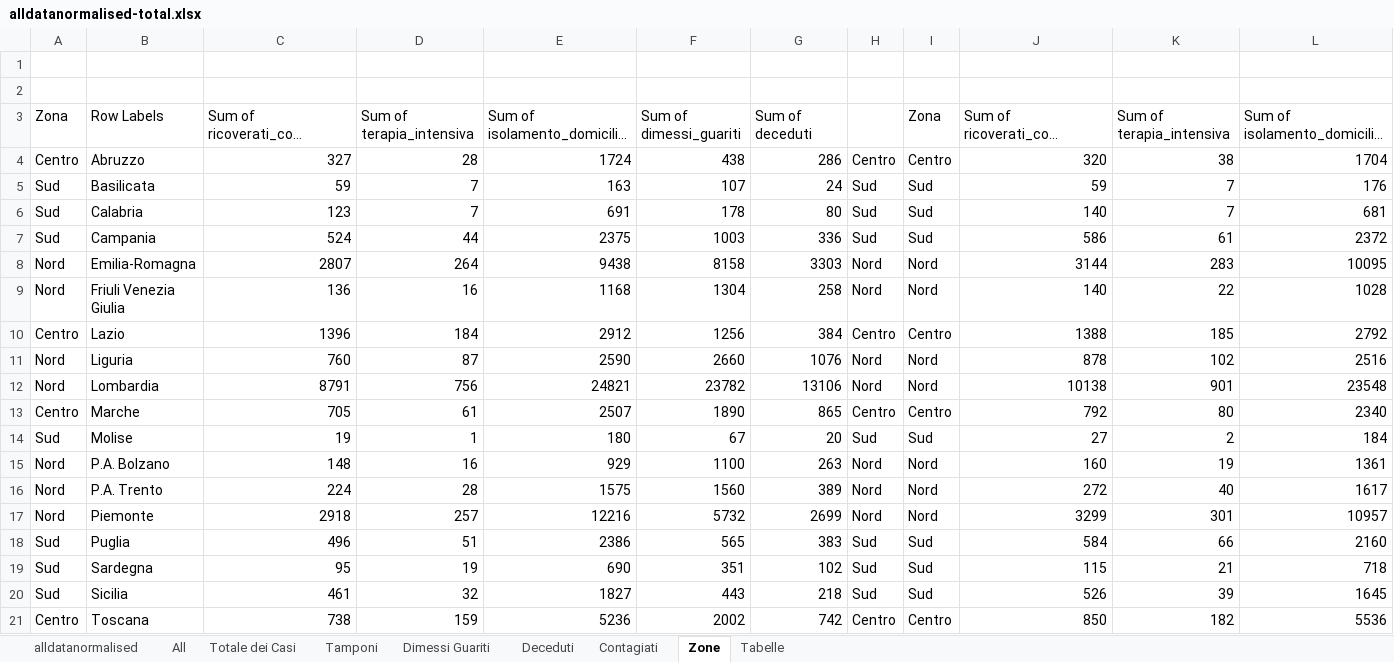
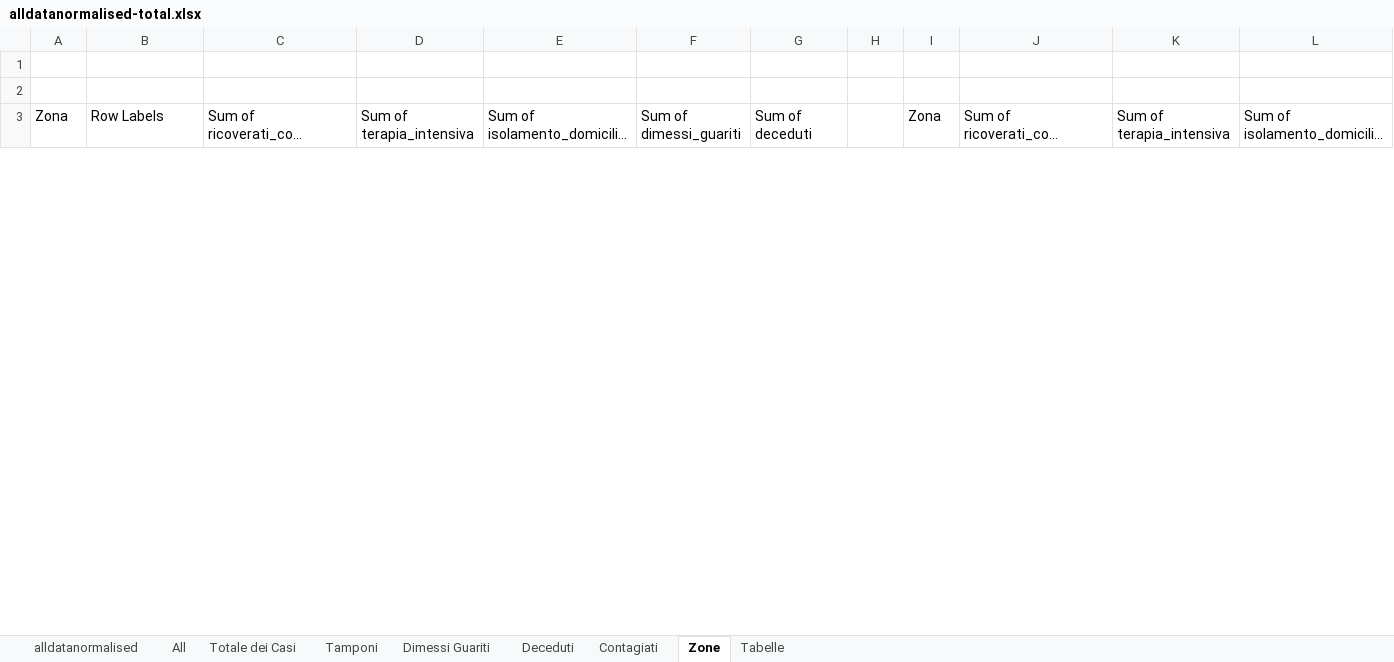
Before and after one commit to gadaxmagicgadax/covid-19, an Excel workbook: alldatanormalised-total.xlsx, sheet Zone, drawn as a sheet; only a part is shown; long unchanged cells end in …; values as stored, in another font and other column widths than the file's, no borders; removed rows and columns are numbered as before the commit, all else as after; rows hold the shown columns only; the diff covers the shown part only; the diff names each change by its address in the sheet, - before the commit and + after, or states it on an @@ line.

```diff
--- a/alldatanormalised-total.xlsx (sheet Zone)
+++ b/alldatanormalised-total.xlsx (sheet Zone)
-row 4: Centro | Abruzzo | 327 | 28 | 1724 | 438 | 286 | Centro | Centro | 320 | 38 | 1704
-row 5: Sud | Basilicata | 59 | 7 | 163 | 107 | 24 | Sud | Sud | 59 | 7 | 176
-row 6: Sud | Calabria | 123 | 7 | 691 | 178 | 80 | Sud | Sud | 140 | 7 | 681
-row 7: Sud | Campania | 524 | 44 | 2375 | 1003 | 336 | Sud | Sud | 586 | 61 | 2372
-row 8: Nord | Emilia-Romagna | 2807 | 264 | 9438 | 8158 | 3303 | Nord | Nord | 3144 | 283 | 10095
-row 9: Nord | Friuli Venezia Giulia | 136 | 16 | 1168 | 1304 | 258 | Nord | Nord | 140 | 22 | 1028
-row 10: Centro | Lazio | 1396 | 184 | 2912 | 1256 | 384 | Centro | Centro | 1388 | 185 | 2792
-row 11: Nord | Liguria | 760 | 87 | 2590 | 2660 | 1076 | Nord | Nord | 878 | 102 | 2516
-row 12: Nord | Lombardia | 8791 | 756 | 24821 | 23782 | 13106 | Nord | Nord | 10138 | 901 | 23548
-row 13: Centro | Marche | 705 | 61 | 2507 | 1890 | 865 | Centro | Centro | 792 | 80 | 2340
-row 14: Sud | Molise | 19 | 1 | 180 | 67 | 20 | Sud | Sud | 27 | 2 | 184
-row 15: Nord | P.A. Bolzano | 148 | 16 | 929 | 1100 | 263 | Nord | Nord | 160 | 19 | 1361
-row 16: Nord | P.A. Trento | 224 | 28 | 1575 | 1560 | 389 | Nord | Nord | 272 | 40 | 1617
-row 17: Nord | Piemonte | 2918 | 257 | 12216 | 5732 | 2699 | Nord | Nord | 3299 | 301 | 10957
-row 18: Sud | Puglia | 496 | 51 | 2386 | 565 | 383 | Sud | Sud | 584 | 66 | 2160
-row 19: Sud | Sardegna | 95 | 19 | 690 | 351 | 102 | Sud | Sud | 115 | 21 | 718
-row 20: Sud | Sicilia | 461 | 32 | 1827 | 443 | 218 | Sud | Sud | 526 | 39 | 1645
-row 21: Centro | Toscana | 738 | 159 | 5236 | 2002 | 742 | Centro | Centro | 850 | 182 | 5536
```
Also changed, not shown: 27 added rows and 9 removed rows elsewhere in this sheet, sheet alldatanormalised, sheet All, sheet Contagiati, sheet Tamponi, sheet Deceduti, sheet Dimessi Guariti, 1 more sheet, hidden cells, charts or pictures.
